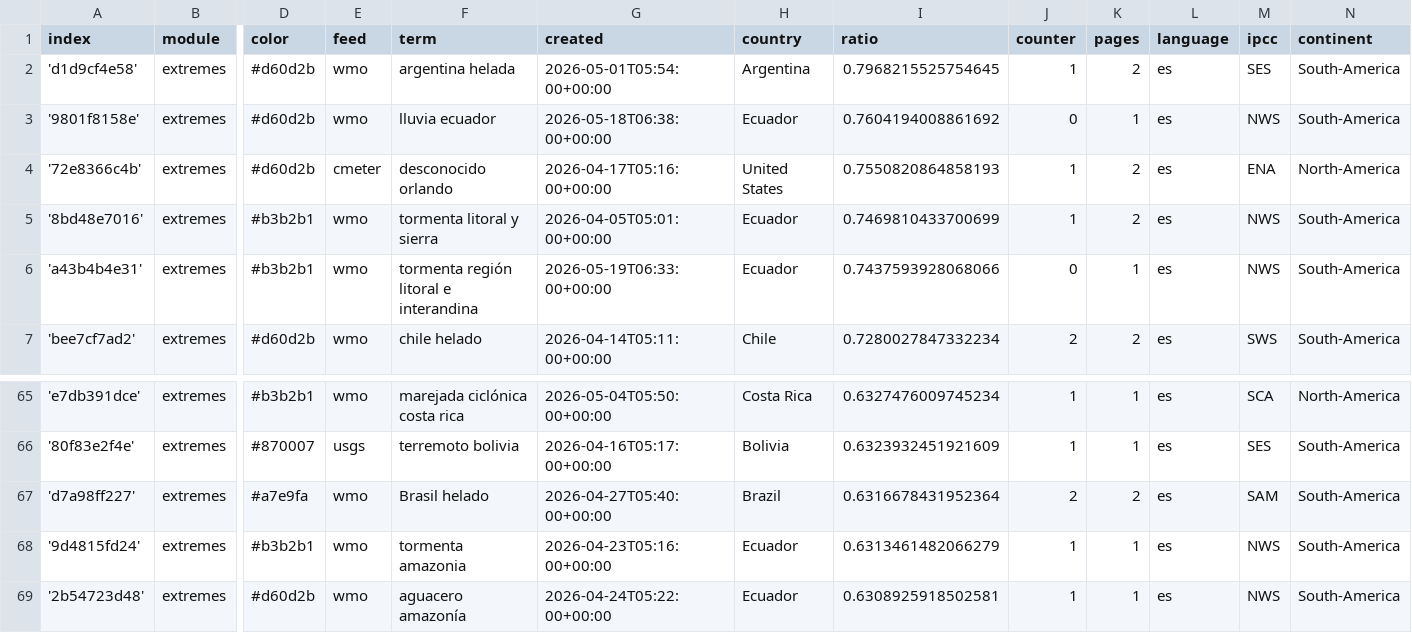
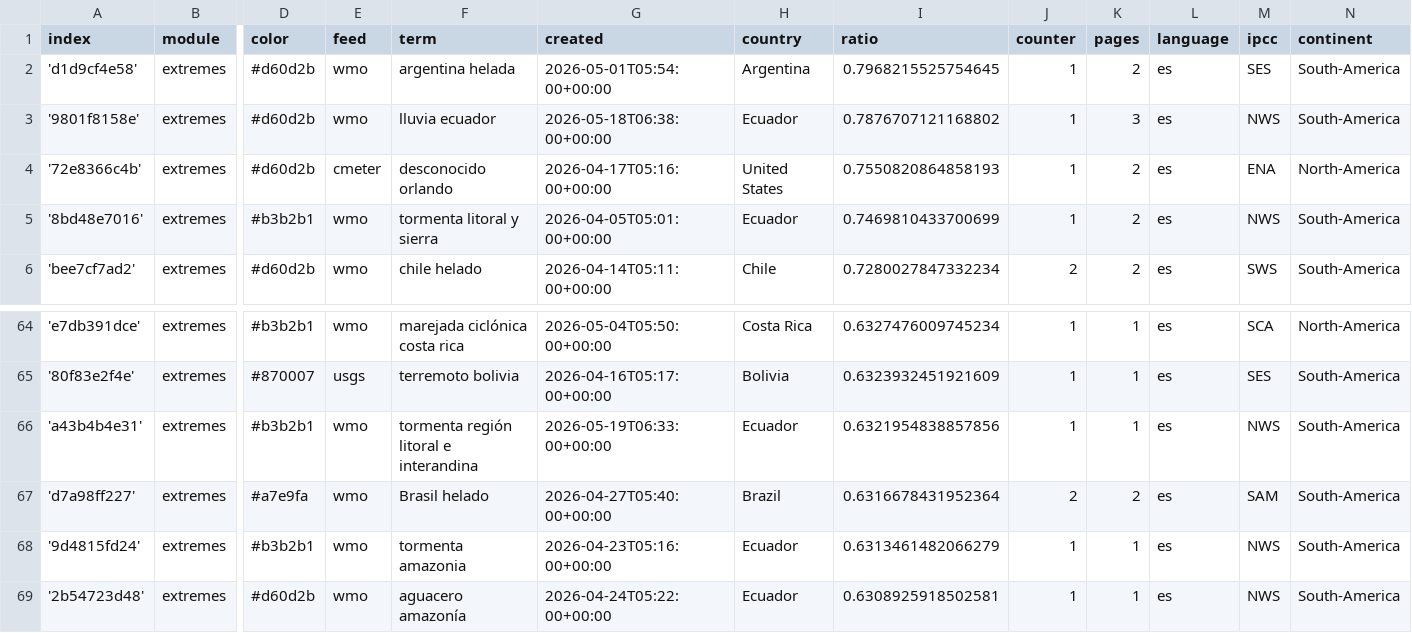
Before and after one commit to jannikdo28-news/spanishExtremes, a CSV file: terms.csv, drawn as a sheet; only a part is shown, gaps mark what is left out; removed rows and columns are numbered as before the commit, all else as after; rows hold the shown columns only; the diff names each change by its address in the sheet, - before the commit and + after, or states it on an @@ line.

```diff
--- a/terms.csv
+++ b/terms.csv
-I3 (ratio): 0.7604194008861692
+I3 (ratio): 0.7876707121168802
-J3 (counter): 0
+J3 (counter): 1
-K3 (pages): 1
+K3 (pages): 3
-row 6: 'a43b4b4e31' | extremes | #b3b2b1 | wmo | tormenta región litoral e interandina | 2026-05-19T06:33:00+00:00 | Ecuador | 0.7437593928068066 | 0 | 1 | es | NWS | South-America
+row 66: 'a43b4b4e31' | extremes | #b3b2b1 | wmo | tormenta región litoral e interandina | 2026-05-19T06:33:00+00:00 | Ecuador | 0.6321954838857856 | 1 | 1 | es | NWS | South-America
```
Also changed, not shown: cxsv/news_2026_04.csv, 1 other file.
